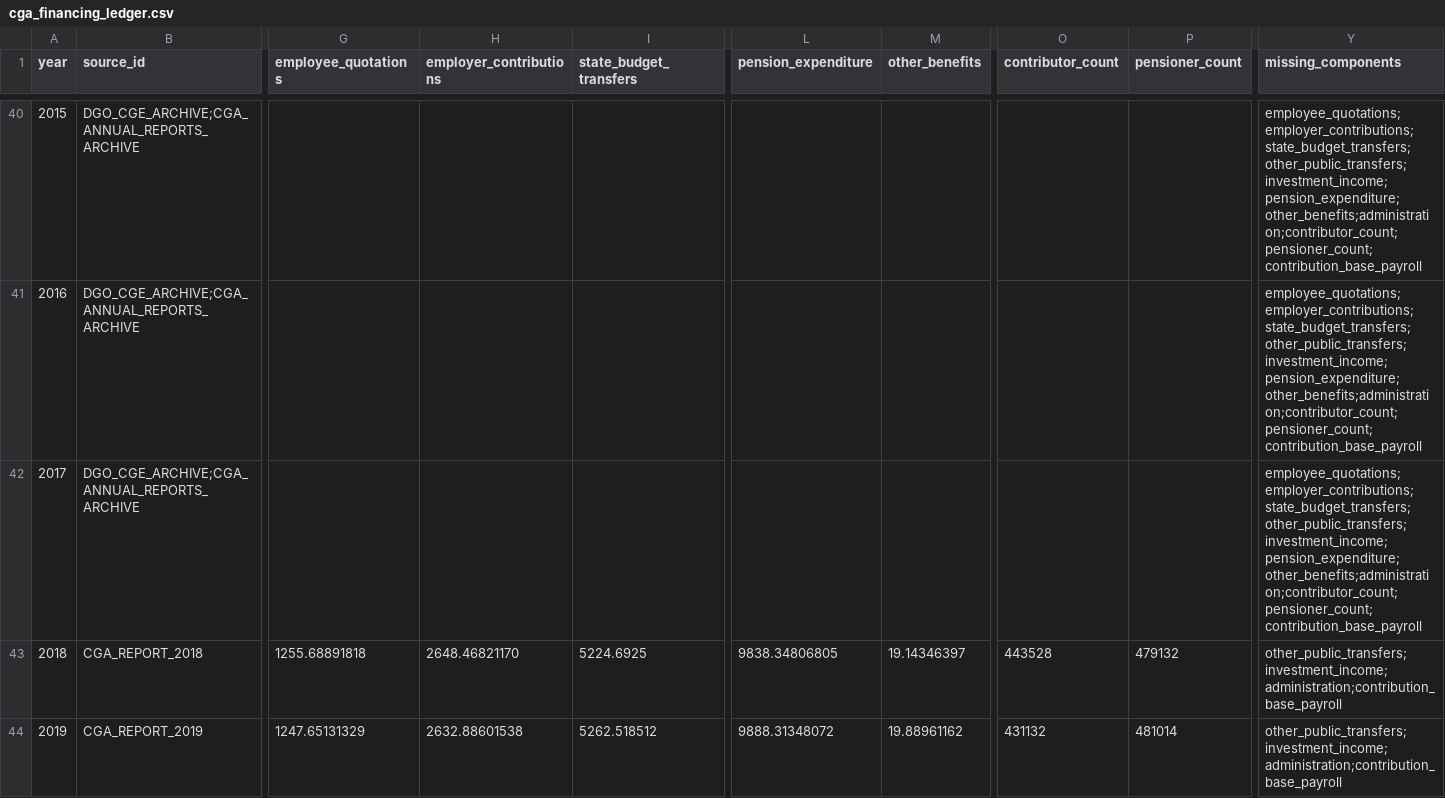
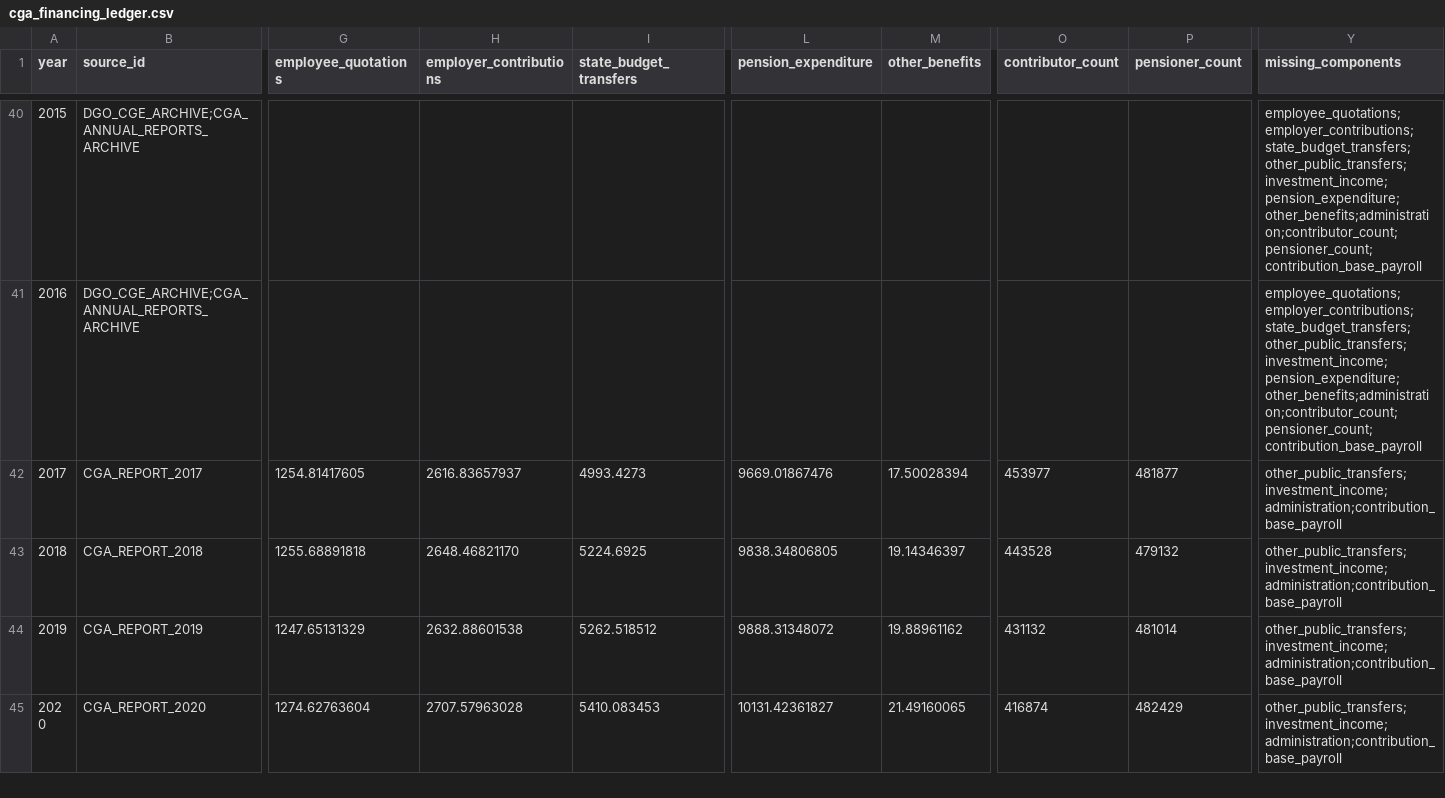
Before and after one commit to DiogoRibeiro7/portugal-public-pension-financing, a CSV file: data/processed/cga_financing_ledger.csv, drawn as a sheet; only a part is shown, gaps mark what is left out; the shorter side is filled out with more unchanged rows; the diff covers the shown part only; the diff names each change by its address in the sheet, - before the commit and + after, or states it on an @@ line.

```diff
--- a/data/processed/cga_financing_ledger.csv
+++ b/data/processed/cga_financing_ledger.csv
-B42 (source_id): DGO_CGE_ARCHIVE;CGA_ANNUAL_REPORTS_ARCHIVE
+B42 (source_id): CGA_REPORT_2017
-G42 (employee_quotations): (empty)
+G42 (employee_quotations): 1254.81417605
-H42 (employer_contributions): (empty)
+H42 (employer_contributions): 2616.83657937
-I42 (state_budget_transfers): (empty)
+I42 (state_budget_transfers): 4993.4273
-L42 (pension_expenditure): (empty)
+L42 (pension_expenditure): 9669.01867476
-M42 (other_benefits): (empty)
+M42 (other_benefits): 17.50028394
-O42 (contributor_count): (empty)
+O42 (contributor_count): 453977
-P42 (pensioner_count): (empty)
+P42 (pensioner_count): 481877
-Y42 (missing_components): employee_quotations;employer_contributions;state_budget_transfers;other_public_transfers;investment_income;pension_expenditure;other_benefits;administration;contributor_count;pensioner_count;contribution_base_payroll
+Y42 (missing_components): other_public_transfers;investment_income;administration;contribution_base_payroll
```
Also changed, not shown: 2 edited cells elsewhere in this file, evidence/data_license_registry.csv, evidence/extraction_audit.csv, 9 other files.
